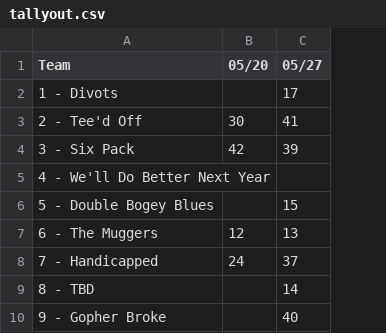
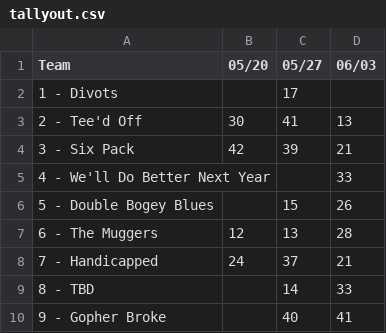
Before and after one commit to alvisbjones/jsonfiles, a CSV file: tallyout.csv, drawn as a sheet; the diff names each change by its address in the sheet, - before the commit and + after, or states it on an @@ line.

```diff
--- a/tallyout.csv
+++ b/tallyout.csv
+column D (06/03), rows 3-10: 13 | 21 | 33 | 26 | 28 | 21 | 33 | 41
```
Also changed, not shown: 2 other files.
